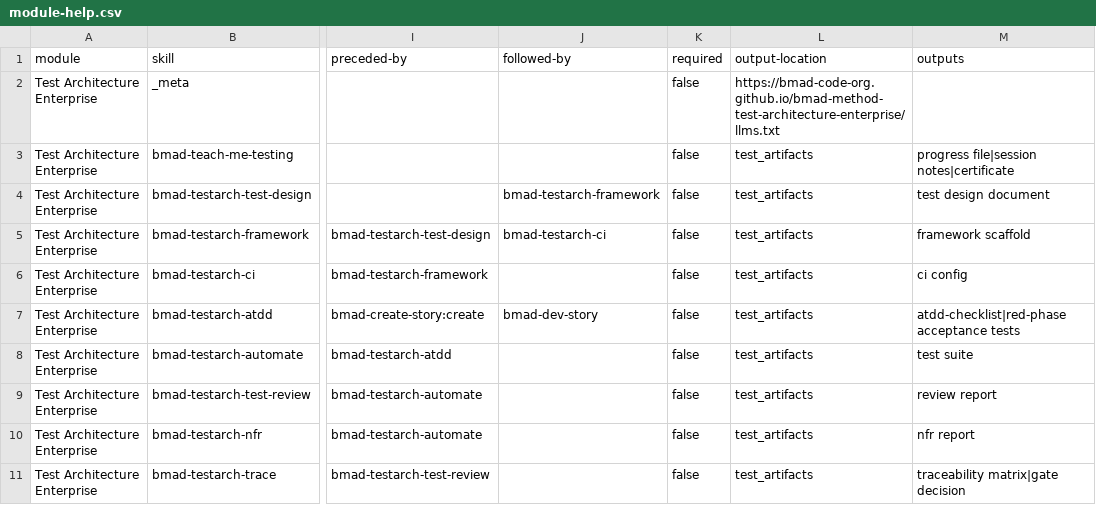
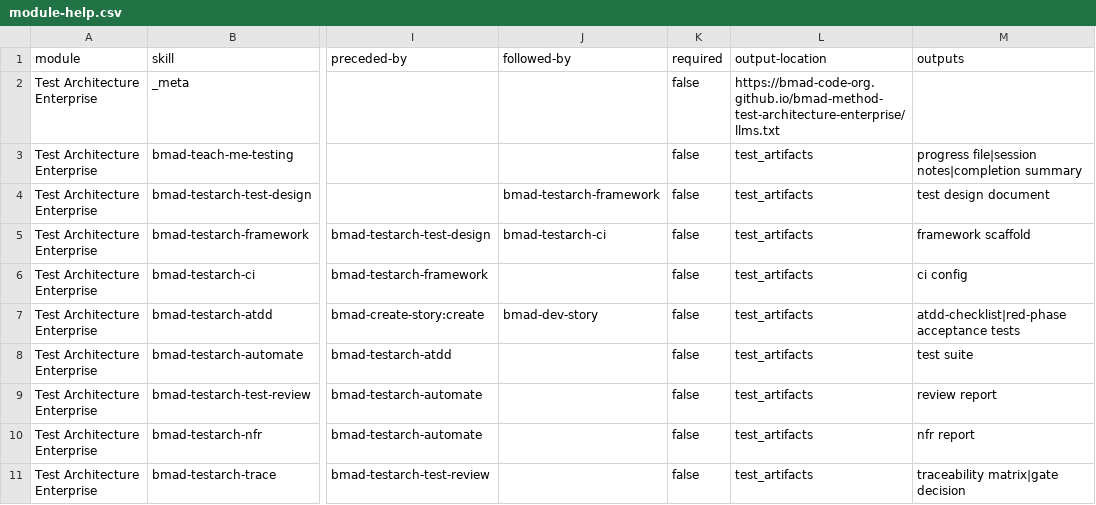
Before and after one commit to ildarsharafutdinov/smpp-companions, a CSV file: _bmad/tea/module-help.csv, drawn as a sheet; only a part is shown, gaps mark what is left out; the diff names each change by its address in the sheet, - before the commit and + after, or states it on an @@ line.

```diff
--- a/_bmad/tea/module-help.csv
+++ b/_bmad/tea/module-help.csv
-M3 (outputs): progress file|session notes|certificate
+M3 (outputs): progress file|session notes|completion summary
```
Also changed, not shown: _bmad/bmm/module-help.csv, 16 other files.
